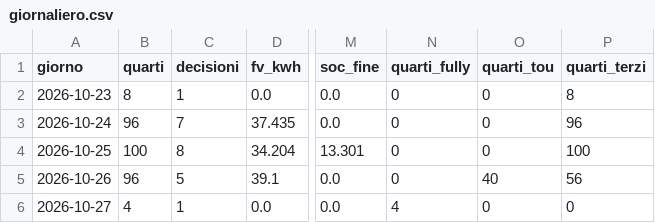
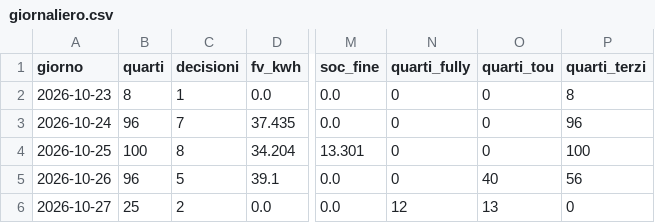
Before and after one commit to paolofontanacn-code/ems-dati, a CSV file: cessione/live/giornaliero.csv, drawn as a sheet; only a part is shown, gaps mark what is left out; the diff names each change by its address in the sheet, - before the commit and + after, or states it on an @@ line.

```diff
--- a/cessione/live/giornaliero.csv
+++ b/cessione/live/giornaliero.csv
-B6 (quarti): 4
+B6 (quarti): 25
-C6 (decisioni): 1
+C6 (decisioni): 2
-N6 (quarti_fully): 4
+N6 (quarti_fully): 12
-O6 (quarti_tou): 0
+O6 (quarti_tou): 13
```
Also changed, not shown: pannello/diagnosi_rete.csv, 19 other files.
